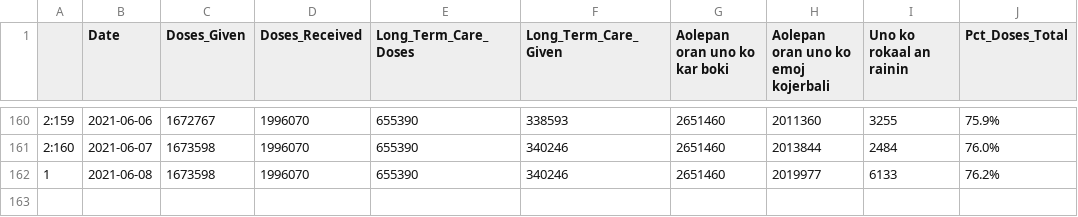
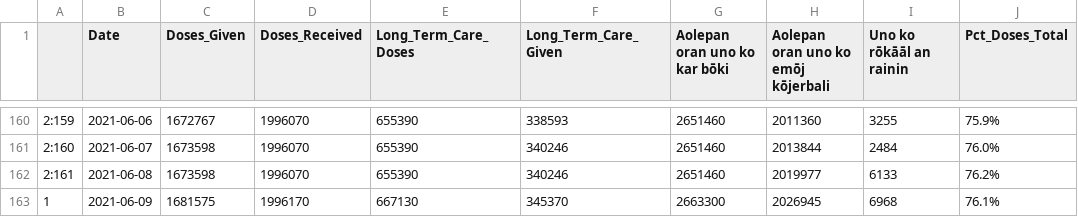
Before and after one commit to Arkansascovid/Main, a CSV file: Marshallese/vaccine_marshallese.csv, drawn as a sheet; only a part is shown, gaps mark what is left out; the diff names each change by its address in the sheet, - before the commit and + after, or states it on an @@ line.

```diff
--- a/Marshallese/vaccine_marshallese.csv
+++ b/Marshallese/vaccine_marshallese.csv
-G1: Aolepan oran uno ko kar boki
+G1: Aolepan oran uno ko kar bōki
-H1: Aolepan oran uno ko emoj kojerbali
+H1: Aolepan oran uno ko emōj kōjerbali
-I1: Uno ko rokaal an rainin
+I1: Uno ko rōkāāl an rainin
-A162: 1
+A162: 2:161
+row 163: 1 | 2021-06-09 | 1681575 | 1996170 | 667130 | 345370 | 2663300 | 2026945 | 6968 | 76.1%
```
Also changed, not shown: Marshallese/Top_counties_new_cases_marshallese.csv, Marshallese/countyonlytoday_marshallese.csv, 4 other files.
